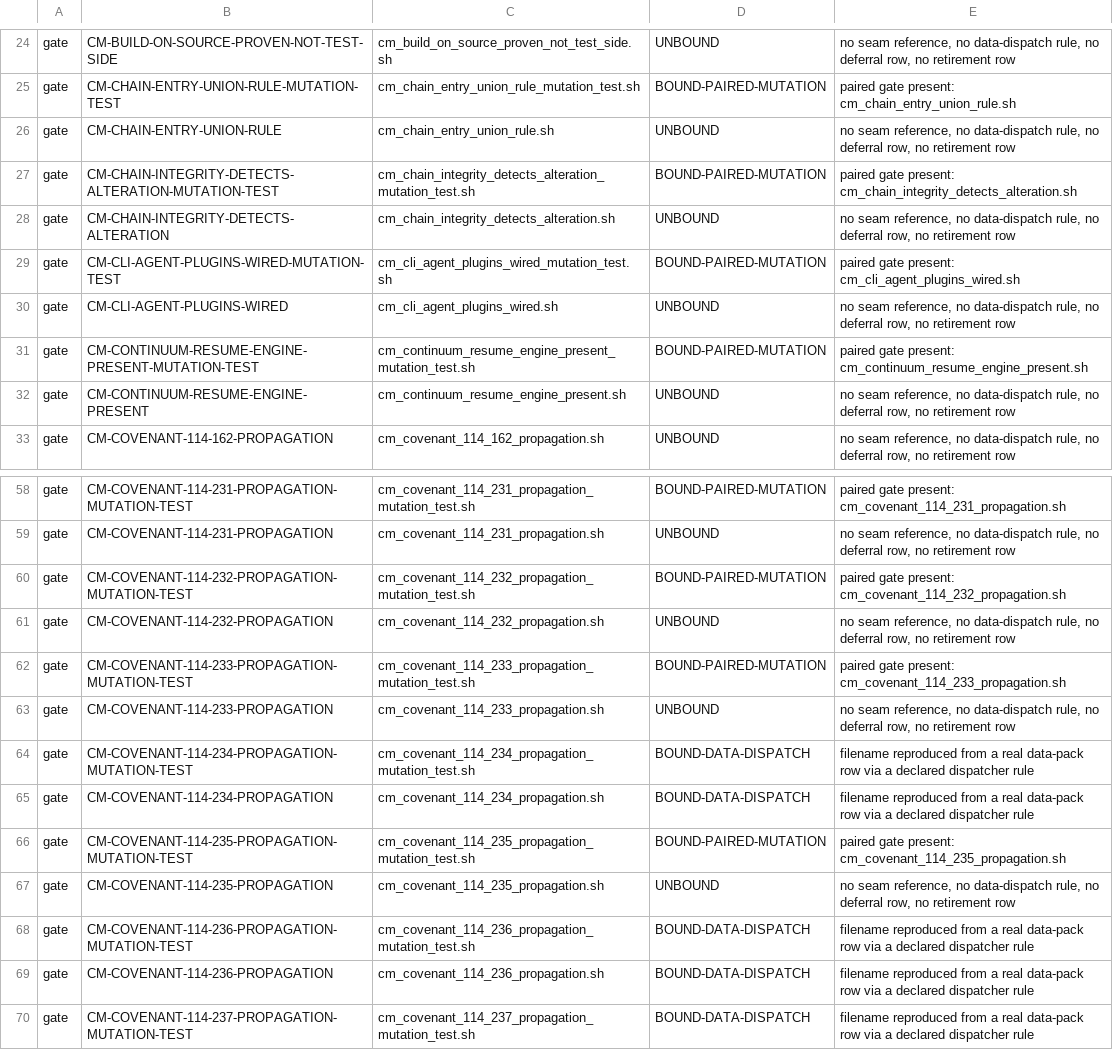
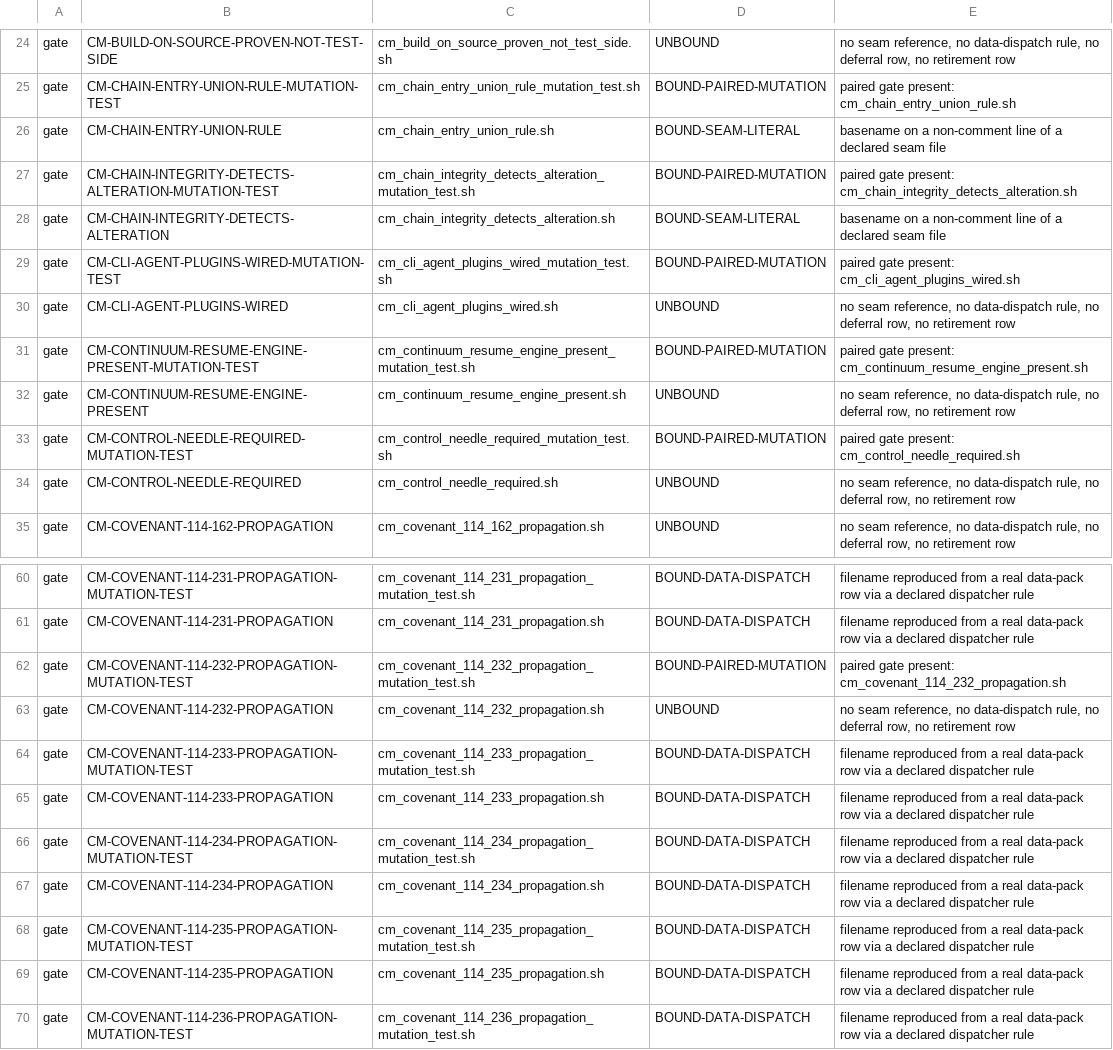
Before and after one commit to HelixDevelopment/HelixConstitution, a TSV file: scripts/gates/wiring_sweep_result.tsv, drawn as a sheet; only a part is shown, gaps mark what is left out; the shorter side is filled out with more unchanged rows; addresses are those after the commit; the diff covers the shown part only; the diff names each change by its address in the sheet, - before the commit and + after, or states it on an @@ line.

```diff
--- a/scripts/gates/wiring_sweep_result.tsv
+++ b/scripts/gates/wiring_sweep_result.tsv
-D26: UNBOUND
+D26: BOUND-SEAM-LITERAL
-E26: no seam reference, no data-dispatch rule, no deferral row, no retirement row
+E26: basename on a non-comment line of a declared seam file
-D28: UNBOUND
+D28: BOUND-SEAM-LITERAL
-E28: no seam reference, no data-dispatch rule, no deferral row, no retirement row
+E28: basename on a non-comment line of a declared seam file
+row 33: gate | CM-CONTROL-NEEDLE-REQUIRED-MUTATION-TEST | cm_control_needle_required_mutation_test.sh | BOUND-PAIRED-MUTATION | paired gate present: cm_control_needle_required.sh
+row 34: gate | CM-CONTROL-NEEDLE-REQUIRED | cm_control_needle_required.sh | UNBOUND | no seam reference, no data-dispatch rule, no deferral row, no retirement row
-D60: BOUND-PAIRED-MUTATION
+D60: BOUND-DATA-DISPATCH
-E60: paired gate present: cm_covenant_114_231_propagation.sh
+E60: filename reproduced from a real data-pack row via a declared dispatcher rule
-D61: UNBOUND
+D61: BOUND-DATA-DISPATCH
-E61: no seam reference, no data-dispatch rule, no deferral row, no retirement row
+E61: filename reproduced from a real data-pack row via a declared dispatcher rule
-D64: BOUND-PAIRED-MUTATION
+D64: BOUND-DATA-DISPATCH
-E64: paired gate present: cm_covenant_114_233_propagation.sh
+E64: filename reproduced from a real data-pack row via a declared dispatcher rule
-D65: UNBOUND
+D65: BOUND-DATA-DISPATCH
-E65: no seam reference, no data-dispatch rule, no deferral row, no retirement row
+E65: filename reproduced from a real data-pack row via a declared dispatcher rule
-D68: BOUND-PAIRED-MUTATION
+D68: BOUND-DATA-DISPATCH
-E68: paired gate present: cm_covenant_114_235_propagation.sh
+E68: filename reproduced from a real data-pack row via a declared dispatcher rule
-D69: UNBOUND
+D69: BOUND-DATA-DISPATCH
-E69: no seam reference, no data-dispatch rule, no deferral row, no retirement row
+E69: filename reproduced from a real data-pack row via a declared dispatcher rule
```
Also changed, not shown: 11 added rows and 51 edited cells elsewhere in this file, scripts/gates/covenant_propagation_anchors.tsv, scripts/gates/gate_first_refusal.tsv, 56 other files.
